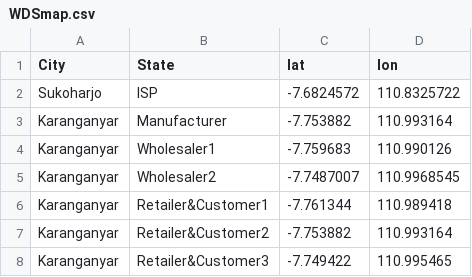
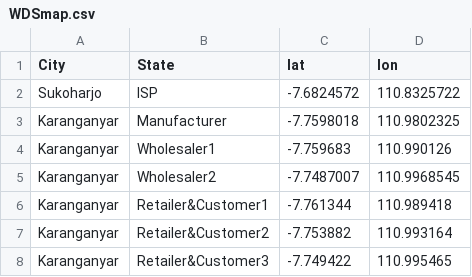
Before and after one commit to nurchim/map, a CSV file: WDSmap.csv, drawn as a sheet.

Commit message:
Update WDSmap.csv

```diff
--- a/WDSmap.csv
+++ b/WDSmap.csv
@@ -2,3 +2,3 @@ City,State,lat,lon
 Sukoharjo,ISP,-7.6824572,110.8325722
-Karanganyar,Manufacturer,-7.753882,110.993164
+Karanganyar,Manufacturer,-7.7598018,110.9802325
 Karanganyar,Wholesaler1,-7.759683,110.990126
```
